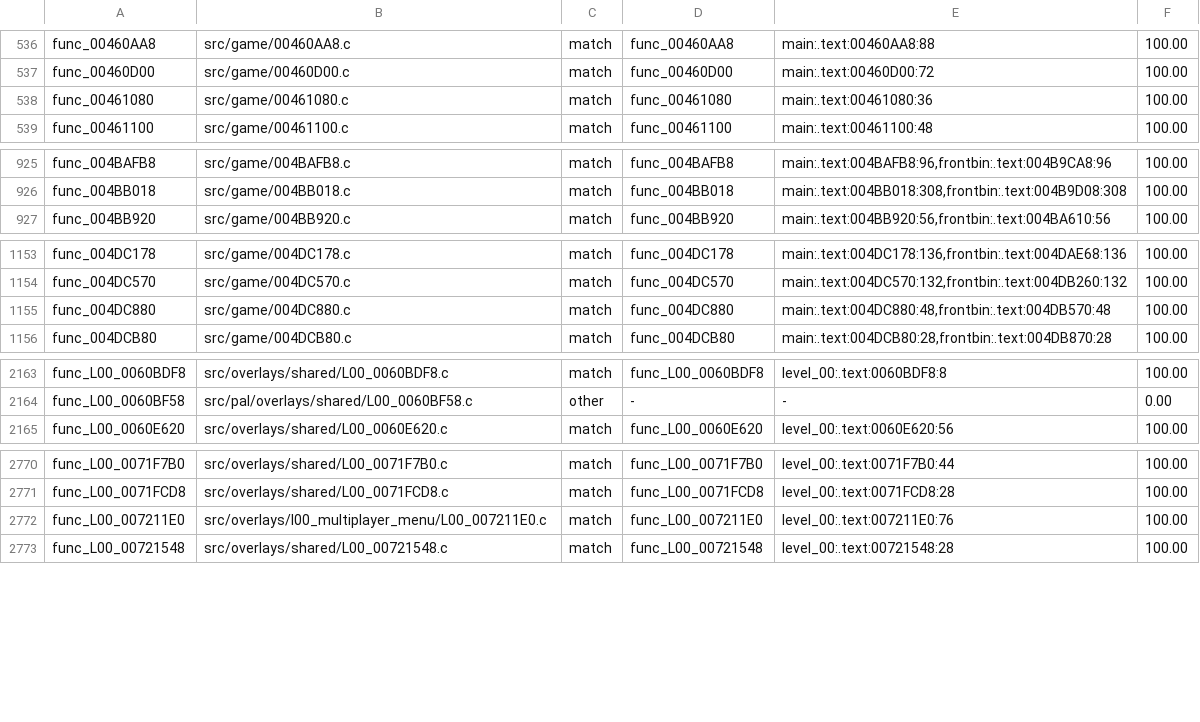
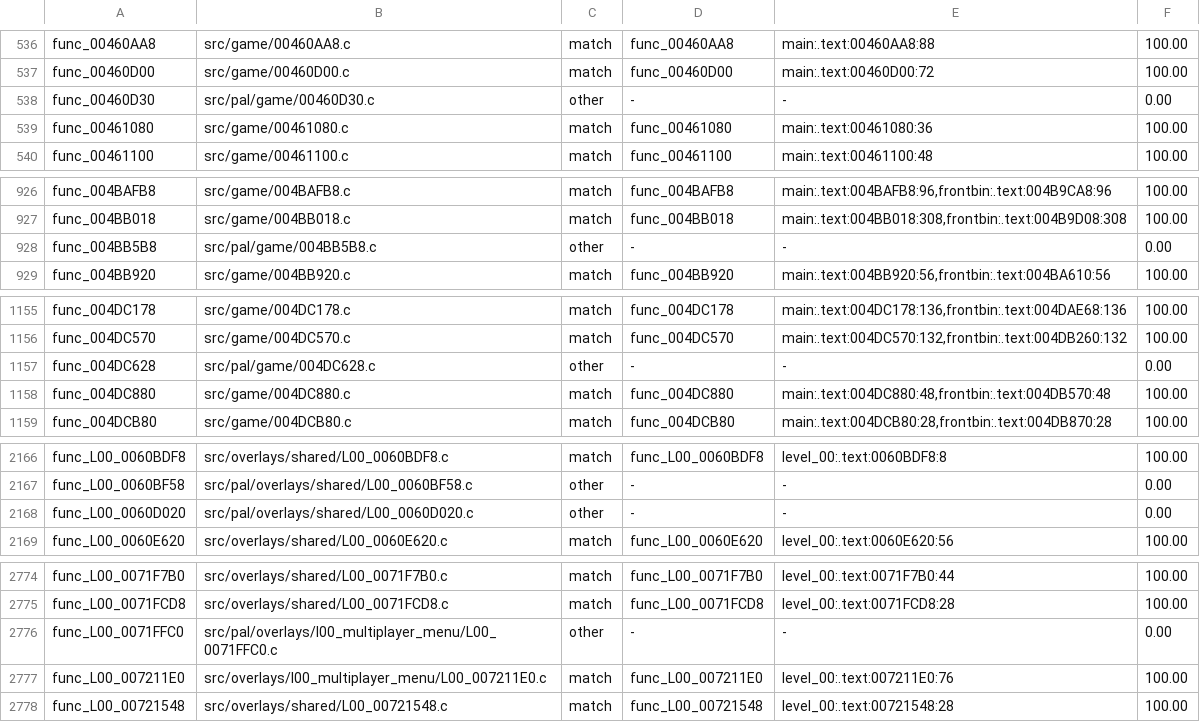
Before and after one commit to BlindFire1200/rac4-decomp, a TSV file: config/us/map.tsv, drawn as a sheet; only a part is shown, gaps mark what is left out; the diff covers the shown part only.

```diff
--- a/config/us/map.tsv
+++ b/config/us/map.tsv
@@ -537,2 +537,3 @@ func_00460AA8	src/game/00460AA8.c	match	func_00460AA8	main:.text:00460AA8:88	100
 func_00460D00	src/game/00460D00.c	match	func_00460D00	main:.text:00460D00:72	100.00
+func_00460D30	src/pal/game/00460D30.c	other	-	-	0.00
 func_00461080	src/game/00461080.c	match	func_00461080	main:.text:00461080:36	100.00
@@ -926,2 +927,3 @@ func_004BAFB8	src/game/004BAFB8.c	match	func_004BAFB8	main:.text:004BAFB8:96,fro
 func_004BB018	src/game/004BB018.c	match	func_004BB018	main:.text:004BB018:308,frontbin:.text:004B9D08:308	100.00
+func_004BB5B8	src/pal/game/004BB5B8.c	other	-	-	0.00
 func_004BB920	src/game/004BB920.c	match	func_004BB920	main:.text:004BB920:56,frontbin:.text:004BA610:56	100.00
@@ -1154,2 +1156,3 @@ func_004DC178	src/game/004DC178.c	match	func_004DC178	main:.text:004DC178:136,fr
 func_004DC570	src/game/004DC570.c	match	func_004DC570	main:.text:004DC570:132,frontbin:.text:004DB260:132	100.00
+func_004DC628	src/pal/game/004DC628.c	other	-	-	0.00
 func_004DC880	src/game/004DC880.c	match	func_004DC880	main:.text:004DC880:48,frontbin:.text:004DB570:48	100.00
@@ -2164,2 +2167,3 @@ func_L00_0060BDF8	src/overlays/shared/L00_0060BDF8.c	match	func_L00_0060BDF8	lev
 func_L00_0060BF58	src/pal/overlays/shared/L00_0060BF58.c	other	-	-	0.00
+func_L00_0060D020	src/pal/overlays/shared/L00_0060D020.c	other	-	-	0.00
 func_L00_0060E620	src/overlays/shared/L00_0060E620.c	match	func_L00_0060E620	level_00:.text:0060E620:56	100.00
@@ -2771,2 +2775,3 @@ func_L00_0071F7B0	src/overlays/shared/L00_0071F7B0.c	match	func_L00_0071F7B0	lev
 func_L00_0071FCD8	src/overlays/shared/L00_0071FCD8.c	match	func_L00_0071FCD8	level_00:.text:0071FCD8:28	100.00
+func_L00_0071FFC0	src/pal/overlays/l00_multiplayer_menu/L00_0071FFC0.c	other	-	-	0.00
 func_L00_007211E0	src/overlays/l00_multiplayer_menu/L00_007211E0.c	match	func_L00_007211E0	level_00:.text:007211E0:76	100.00
```
Also changed, not shown: 4 added rows elsewhere in this file, config/pal/map.tsv, 2 other files.
